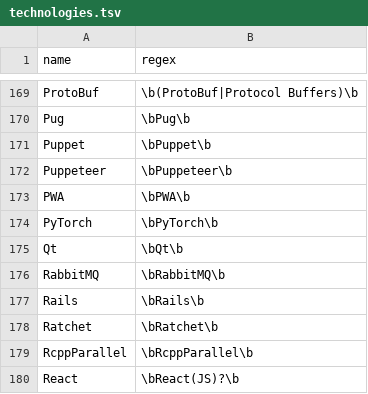
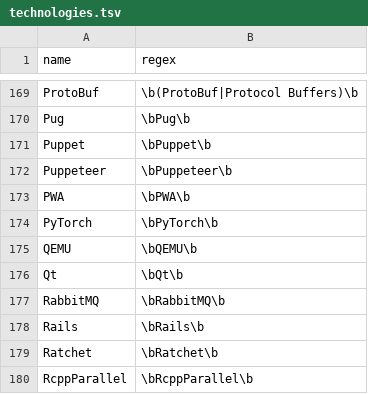
Before and after one commit to jobsort/jobsort, a TSV file: technologies.tsv, drawn as a sheet; only a part is shown, gaps mark what is left out; the shorter side is filled out with more unchanged rows; the diff names each change by its address in the sheet, - before the commit and + after, or states it on an @@ line.

Commit message:
Add QEMU

```diff
--- a/technologies.tsv
+++ b/technologies.tsv
+row 175: QEMU | \bQEMU\b
```
